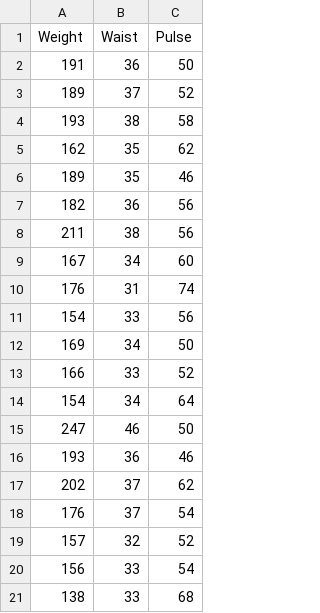
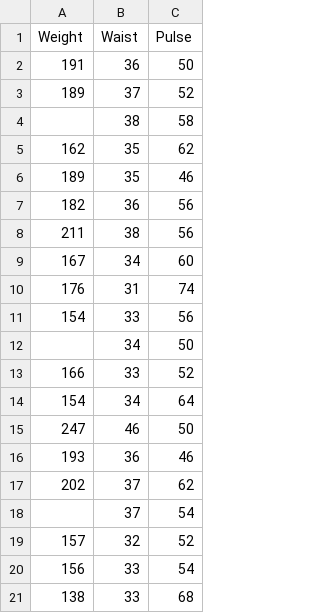
Before and after one commit to mansurik1/MMO2025_works, a CSV file: rk1/datasets/linnerud/linnerud_physiological.csv, drawn as a sheet.

Commit message:
Add files via upload

```diff
--- a/rk1/datasets/linnerud/linnerud_physiological.csv
+++ b/rk1/datasets/linnerud/linnerud_physiological.csv
@@ -3,3 +3,3 @@ Weight,Waist,Pulse
 189,37,52
-193,38,58
+,38,58
 162,35,62
@@ -11,3 +11,3 @@ Weight,Waist,Pulse
 154,33,56
-169,34,50
+,34,50
 166,33,52
@@ -17,3 +17,3 @@ Weight,Waist,Pulse
 202,37,62
-176,37,54
+,37,54
 157,32,52
```
